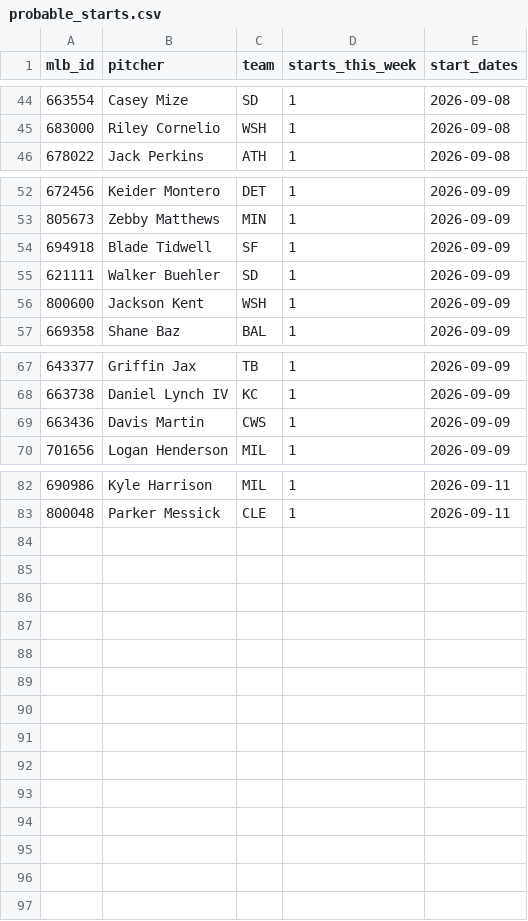
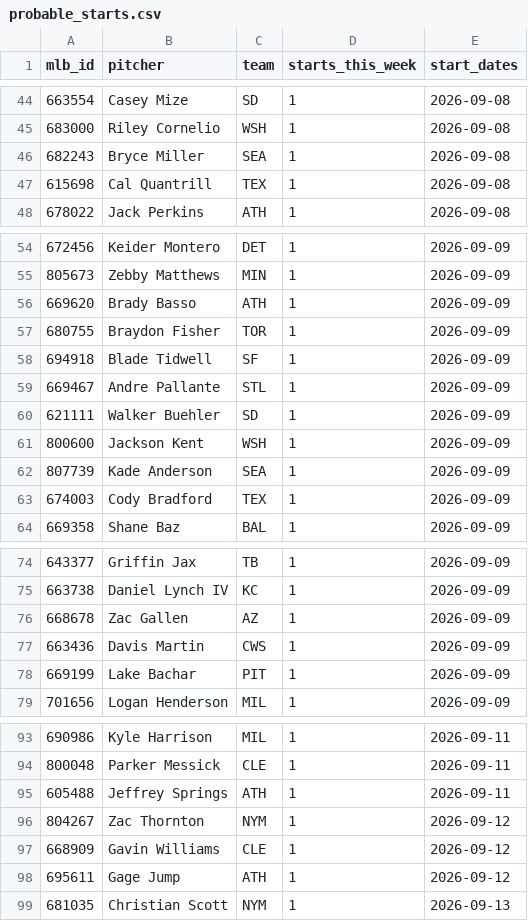
Before and after one commit to TheBigBadYeti/yardcocks-ratings, a CSV file: data/schedule/probable_starts.csv, drawn as a sheet; only a part is shown, gaps mark what is left out; the diff covers the shown part only.

```diff
--- a/data/schedule/probable_starts.csv
+++ b/data/schedule/probable_starts.csv
@@ -45,2 +45,4 @@ mlb_id,pitcher,team,starts_this_week,start_dates
 683000,Riley Cornelio,WSH,1,2026-09-08
+682243,Bryce Miller,SEA,1,2026-09-08
+615698,Cal Quantrill,TEX,1,2026-09-08
 678022,Jack Perkins,ATH,1,2026-09-08
@@ -53,5 +55,10 @@ mlb_id,pitcher,team,starts_this_week,start_dates
 805673,Zebby Matthews,MIN,1,2026-09-09
+669620,Brady Basso,ATH,1,2026-09-09
+680755,Braydon Fisher,TOR,1,2026-09-09
 694918,Blade Tidwell,SF,1,2026-09-09
+669467,Andre Pallante,STL,1,2026-09-09
 621111,Walker Buehler,SD,1,2026-09-09
 800600,Jackson Kent,WSH,1,2026-09-09
+807739,Kade Anderson,SEA,1,2026-09-09
+674003,Cody Bradford,TEX,1,2026-09-09
 669358,Shane Baz,BAL,1,2026-09-09
@@ -68,3 +75,5 @@ mlb_id,pitcher,team,starts_this_week,start_dates
 663738,Daniel Lynch IV,KC,1,2026-09-09
+668678,Zac Gallen,AZ,1,2026-09-09
 663436,Davis Martin,CWS,1,2026-09-09
+669199,Lake Bachar,PIT,1,2026-09-09
 701656,Logan Henderson,MIL,1,2026-09-09
@@ -83 +94,6 @@ mlb_id,pitcher,team,starts_this_week,start_dates
 800048,Parker Messick,CLE,1,2026-09-11
+605488,Jeffrey Springs,ATH,1,2026-09-11
+804267,Zac Thornton,NYM,1,2026-09-12
+668909,Gavin Williams,CLE,1,2026-09-12
+695611,Gage Jump,ATH,1,2026-09-12
+681035,Christian Scott,NYM,1,2026-09-13
```
Also changed, not shown: 3 added rows and 1 removed row elsewhere in this file, data/injuries/il_status.csv, data/injuries/returning.csv, 4 other files.
